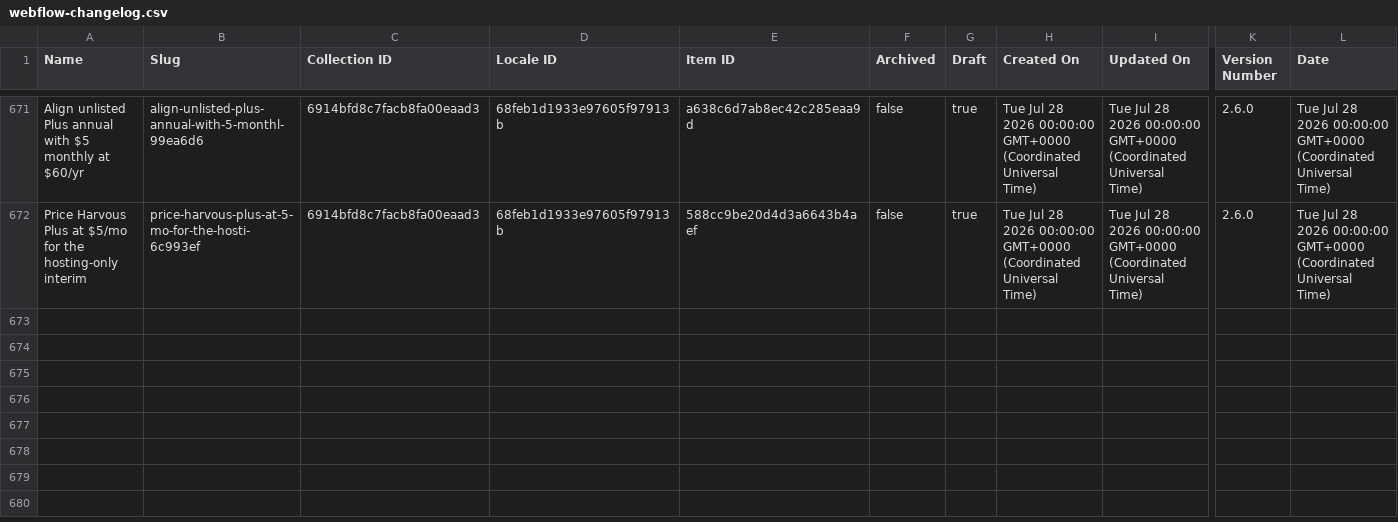
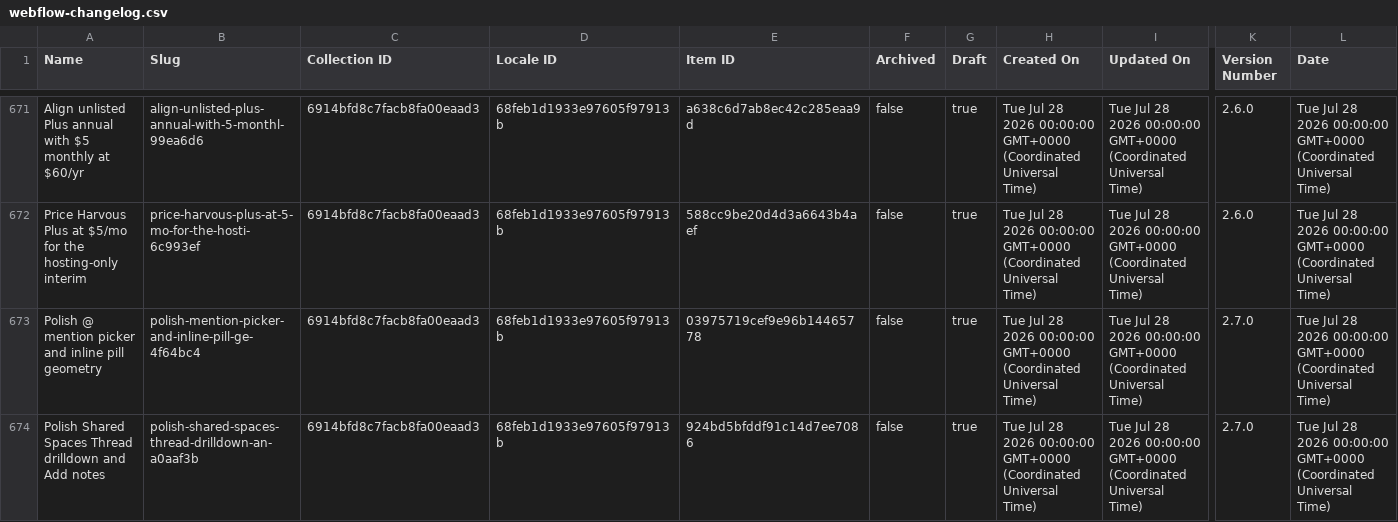
Before and after one commit to harvouscom/harvous.com, a CSV file: data/webflow-changelog.csv, drawn as a sheet; only a part is shown, gaps mark what is left out; rows hold the shown columns only; the diff names each change by its address in the sheet, - before the commit and + after, or states it on an @@ line.

```diff
--- a/data/webflow-changelog.csv
+++ b/data/webflow-changelog.csv
+row 673: Polish @ mention picker and inline pill geometry | polish-mention-picker-and-inline-pill-ge-4f64bc4 | 6914bfd8c7facb8fa00eaad3 | 68feb1d1933e97605f97913b | 03975719cef9e96b14465778 | false | true | Tue Jul 28 2026 00:00:00 GMT+0000 (Coordinated Universal Time) | Tue Jul 28 2026 00:00:00 GMT+0000 (Coordinated Universal Time) | 2.7.0 | Tue Jul 28 2026 00:00:00 GMT+0000 (Coordinated Universal Time)
+row 674: Polish Shared Spaces Thread drilldown and Add notes | polish-shared-spaces-thread-drilldown-an-a0aaf3b | 6914bfd8c7facb8fa00eaad3 | 68feb1d1933e97605f97913b | 924bd5bfddf91c14d7ee7086 | false | true | Tue Jul 28 2026 00:00:00 GMT+0000 (Coordinated Universal Time) | Tue Jul 28 2026 00:00:00 GMT+0000 (Coordinated Universal Time) | 2.7.0 | Tue Jul 28 2026 00:00:00 GMT+0000 (Coordinated Universal Time)
```
